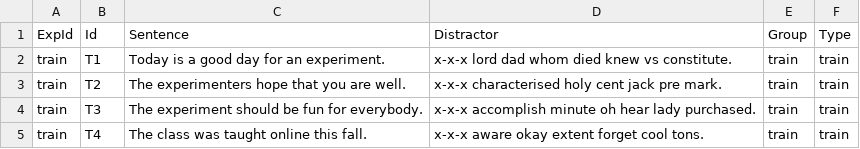
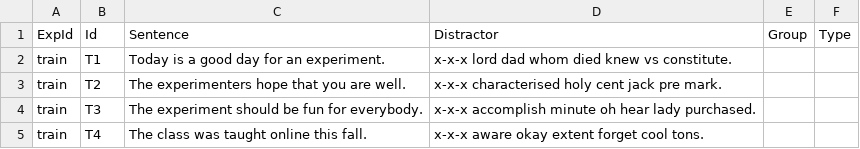
Before and after one commit to skeptikantin/gmaze, a CSV file: chunk_includes/training_gmaze.csv, drawn as a sheet.

Commit message:
Training stimuli group

```diff
--- a/chunk_includes/training_gmaze.csv
+++ b/chunk_includes/training_gmaze.csv
@@ -1,5 +1,5 @@
 ExpId,Id,Sentence,Distractor,Group,Type
-train,T1,Today is a good day for an experiment.,x-x-x lord dad whom died knew vs constitute.,train,train
-train,T2,The experimenters hope that you are well.,x-x-x characterised holy cent jack pre mark.,train,train
-train,T3,The experiment should be fun for everybody.,x-x-x accomplish minute oh hear lady purchased.,train,train
-train,T4,The class was taught online this fall.,x-x-x aware okay extent forget cool tons.,train,train
+train,T1,Today is a good day for an experiment.,x-x-x lord dad whom died knew vs constitute.,,
+train,T2,The experimenters hope that you are well.,x-x-x characterised holy cent jack pre mark.,,
+train,T3,The experiment should be fun for everybody.,x-x-x accomplish minute oh hear lady purchased.,,
+train,T4,The class was taught online this fall.,x-x-x aware okay extent forget cool tons.,,
```
Also changed, not shown: 1 other file.
